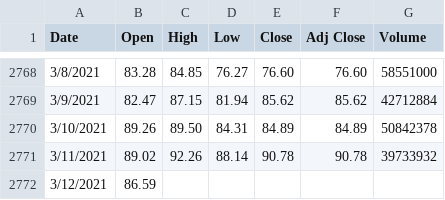
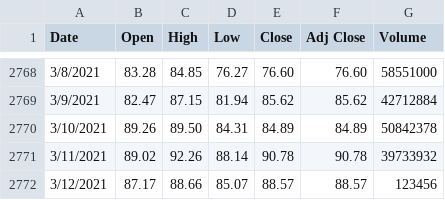
Before and after one commit to tonytieger/temp, a CSV file: TQQQ.csv, drawn as a sheet; only a part is shown, gaps mark what is left out.

Commit message:
Update TQQQ.csv

```diff
--- a/TQQQ.csv
+++ b/TQQQ.csv
@@ -2771,2 +2771,2 @@ Date,Open,High,Low,Close,Adj Close,Volume
 3/11/2021,89.02,92.26,88.14,90.78,90.78,39733932
-3/12/2021,86.59,,,,,
+3/12/2021,87.17,88.66,85.07,88.57,88.57,123456
```
